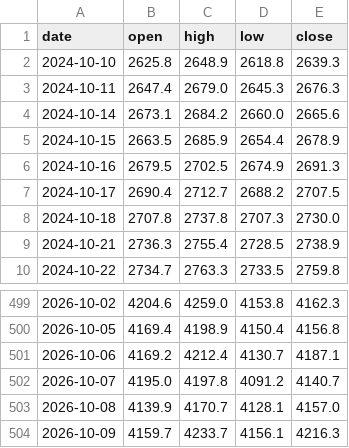
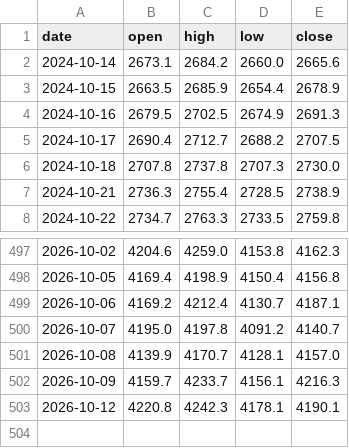
Before and after one commit to Allenvip1/G-P-C-R, a CSV file: data/price_gold.csv, drawn as a sheet; only a part is shown, gaps mark what is left out.

```diff
--- a/data/price_gold.csv
+++ b/data/price_gold.csv
@@ -1,4 +1,2 @@
 date,open,high,low,close
-2024-10-10,2625.8,2648.9,2618.8,2639.3
-2024-10-11,2647.4,2679.0,2645.3,2676.3
 2024-10-14,2673.1,2684.2,2660.0,2665.6
@@ -504 +502,2 @@ date,open,high,low,close
 2026-10-09,4159.7,4233.7,4156.1,4216.3
+2026-10-12,4220.8,4242.3,4178.1,4190.1
```
Also changed, not shown: data/price_silver.csv, 1 other file.
